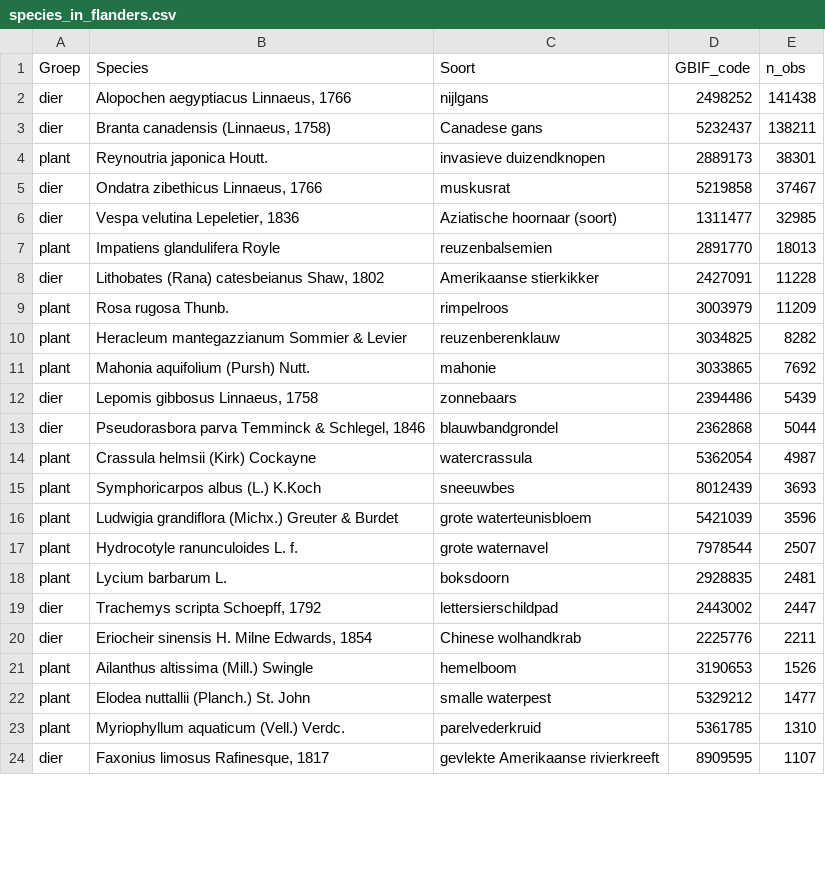
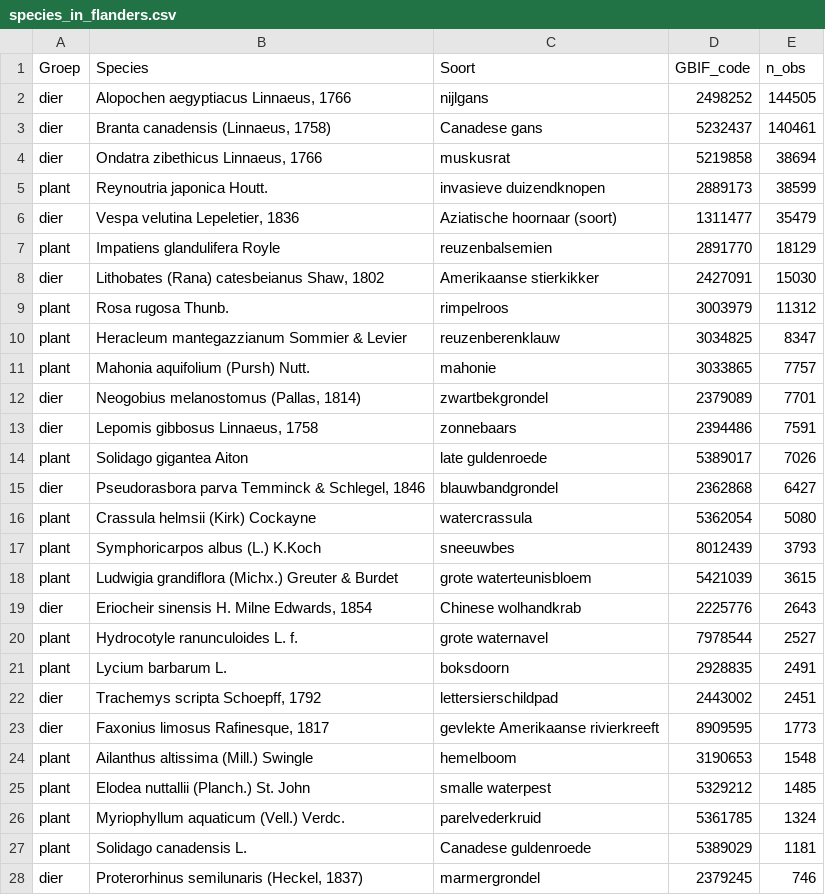
Before and after one commit to inbo/prius-radius, a CSV file: radius/data/intermediate/species_in_flanders.csv, drawn as a sheet; only a part is shown; the diff covers the shown part only.

```diff
--- a/radius/data/intermediate/species_in_flanders.csv
+++ b/radius/data/intermediate/species_in_flanders.csv
@@ -2,23 +2,27 @@
-"dier","Alopochen aegyptiacus Linnaeus, 1766","nijlgans",2498252,141438
-"dier","Branta canadensis (Linnaeus, 1758)","Canadese gans",5232437,138211
-"plant","Reynoutria japonica Houtt.","invasieve duizendknopen",2889173,38301
-"dier","Ondatra zibethicus Linnaeus, 1766","muskusrat",5219858,37467
-"dier","Vespa velutina Lepeletier, 1836","Aziatische hoornaar (soort)",1311477,32985
-"plant","Impatiens glandulifera Royle","reuzenbalsemien",2891770,18013
-"dier","Lithobates (Rana) catesbeianus Shaw, 1802","Amerikaanse stierkikker",2427091,11228
-"plant","Rosa rugosa Thunb.","rimpelroos",3003979,11209
-"plant","Heracleum mantegazzianum Sommier & Levier","reuzenberenklauw",3034825,8282
-"plant","Mahonia aquifolium (Pursh) Nutt.","mahonie",3033865,7692
-"dier","Lepomis gibbosus Linnaeus, 1758","zonnebaars",2394486,5439
-"dier","Pseudorasbora parva Temminck & Schlegel, 1846","blauwbandgrondel",2362868,5044
-"plant","Crassula helmsii (Kirk) Cockayne","watercrassula",5362054,4987
-"plant","Symphoricarpos albus (L.) K.Koch","sneeuwbes",8012439,3693
-"plant","Ludwigia grandiflora (Michx.) Greuter & Burdet","grote waterteunisbloem",5421039,3596
-"plant","Hydrocotyle ranunculoides L. f.","grote waternavel",7978544,2507
-"plant","Lycium barbarum L.","boksdoorn",2928835,2481
-"dier","Trachemys scripta Schoepff, 1792","lettersierschildpad",2443002,2447
-"dier","Eriocheir sinensis H. Milne Edwards, 1854","Chinese wolhandkrab",2225776,2211
-"plant","Ailanthus altissima (Mill.) Swingle","hemelboom",3190653,1526
-"plant","Elodea nuttallii (Planch.) St. John","smalle waterpest",5329212,1477
-"plant","Myriophyllum aquaticum (Vell.) Verdc.","parelvederkruid",5361785,1310
-"dier","Faxonius limosus Rafinesque, 1817","gevlekte Amerikaanse rivierkreeft",8909595,1107
+dier,"Alopochen aegyptiacus Linnaeus, 1766",nijlgans,2498252,144505
+dier,"Branta canadensis (Linnaeus, 1758)",Canadese gans,5232437,140461
+dier,"Ondatra zibethicus Linnaeus, 1766",muskusrat,5219858,38694
+plant,Reynoutria japonica Houtt.,invasieve duizendknopen,2889173,38599
+dier,"Vespa velutina Lepeletier, 1836",Aziatische hoornaar (soort),1311477,35479
+plant,Impatiens glandulifera Royle,reuzenbalsemien,2891770,18129
+dier,"Lithobates (Rana) catesbeianus Shaw, 1802",Amerikaanse stierkikker,2427091,15030
+plant,Rosa rugosa Thunb.,rimpelroos,3003979,11312
+plant,Heracleum mantegazzianum Sommier & Levier,reuzenberenklauw,3034825,8347
+plant,Mahonia aquifolium (Pursh) Nutt.,mahonie,3033865,7757
+dier,"Neogobius melanostomus (Pallas, 1814)",zwartbekgrondel,2379089,7701
+dier,"Lepomis gibbosus Linnaeus, 1758",zonnebaars,2394486,7591
+plant,Solidago gigantea Aiton,late guldenroede,5389017,7026
+dier,"Pseudorasbora parva Temminck & Schlegel, 1846",blauwbandgrondel,2362868,6427
+plant,Crassula helmsii (Kirk) Cockayne,watercrassula,5362054,5080
+plant,Symphoricarpos albus (L.) K.Koch,sneeuwbes,8012439,3793
+plant,Ludwigia grandiflora (Michx.) Greuter & Burdet,grote waterteunisbloem,5421039,3615
+dier,"Eriocheir sinensis H. Milne Edwards, 1854",Chinese wolhandkrab,2225776,2643
+plant,Hydrocotyle ranunculoides L. f.,grote waternavel,7978544,2527
+plant,Lycium barbarum L.,boksdoorn,2928835,2491
+dier,"Trachemys scripta Schoepff, 1792",lettersierschildpad,2443002,2451
+dier,"Faxonius limosus Rafinesque, 1817",gevlekte Amerikaanse rivierkreeft,8909595,1773
+plant,Ailanthus altissima (Mill.) Swingle,hemelboom,3190653,1548
+plant,Elodea nuttallii (Planch.) St. John,smalle waterpest,5329212,1485
+plant,Myriophyllum aquaticum (Vell.) Verdc.,parelvederkruid,5361785,1324
+plant,Solidago canadensis L.,Canadese guldenroede,5389029,1181
+dier,"Proterorhinus semilunaris (Heckel, 1837)",marmergrondel,2379245,746
```
Also changed, not shown: 11 added rows, 7 removed rows and 19 edited cells elsewhere in this file, radius/data/input/radius_species_list.csv, radius/data/intermediate/species_not_in_flanders.csv, 2 other files.
